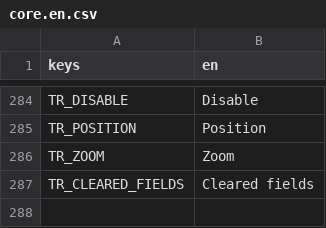
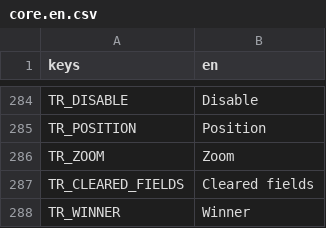
Before and after one commit to P1X-in/tanks-of-freedom-ii, a CSV file: assets/translations/core.en.csv, drawn as a sheet; only a part is shown, gaps mark what is left out.

```diff
--- a/assets/translations/core.en.csv
+++ b/assets/translations/core.en.csv
@@ -287 +287,2 @@ TR_ZOOM,"Zoom"
 TR_CLEARED_FIELDS,"Cleared fields"
+TR_WINNER,"Winner"
```
Also changed, not shown: assets/translations/core.pl.csv, 13 other files.
